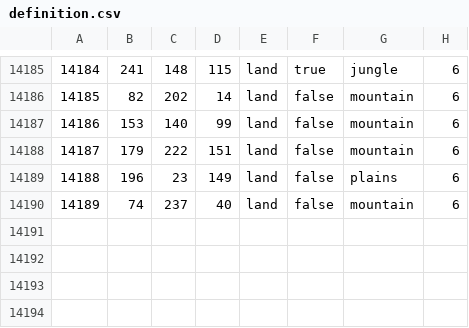
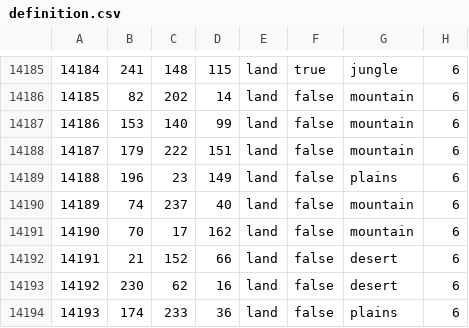
Before and after one commit to Spirit-Of-Defeat-MOD/sodtnw, a CSV file: map/definition.csv, drawn as a sheet; only a part is shown, gaps mark what is left out.

```diff
--- a/map/definition.csv
+++ b/map/definition.csv
@@ -14190 +14190,5 @@
 14189;74;237;40;land;false;mountain;6
+14190;70;17;162;land;false;mountain;6
+14191;21;152;66;land;false;desert;6
+14192;230;62;16;land;false;desert;6
+14193;174;233;36;land;false;plains;6
```
Also changed, not shown: 38 other files.
